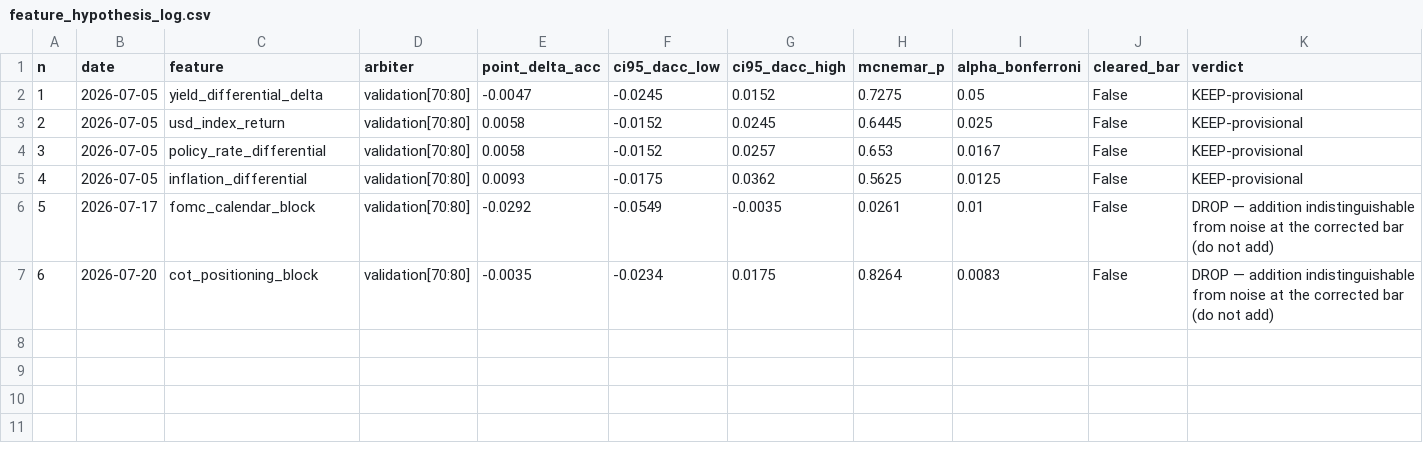
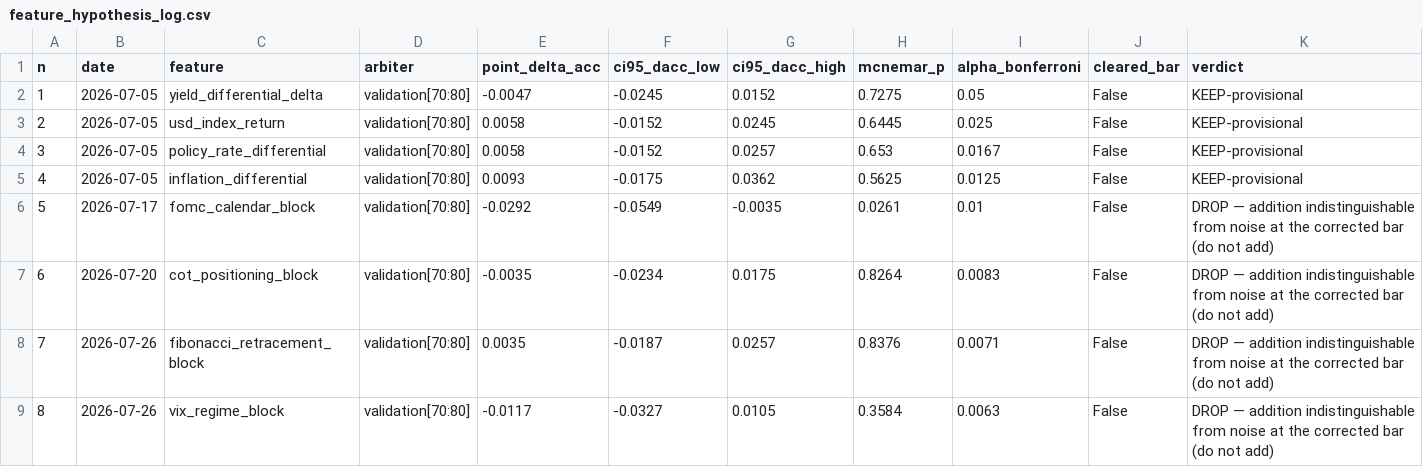
Before and after one commit to velizarMitov/EURUSD-prophet, a CSV file: results/feature_hypothesis_log.csv, drawn as a sheet; only a part is shown; rows hold the shown columns only; the diff names each change by its address in the sheet, - before the commit and + after, or states it on an @@ line.

Commit message:
Add Fibonacci and VIX features for EURUSD direction/return model
- Implemented Fibonacci features including fractal breakout indicators and distance to nearest Fibonacci retracement levels in `fibonacci_fractals.py`.
- Added VIX regime features such as z-score and day-over-day percentage change in `vix_features.py`.
- Both feature sets are designed to be look-ahead safe and are bundled as hypotheses for testing.

```diff
--- a/results/feature_hypothesis_log.csv
+++ b/results/feature_hypothesis_log.csv
+row 8: 7 | 2026-07-26 | fibonacci_retracement_block | validation[70:80] | 0.0035 | -0.0187 | 0.0257 | 0.8376 | 0.0071 | False | DROP — addition indistinguishable from noise at the corrected bar (do not add)
+row 9: 8 | 2026-07-26 | vix_regime_block | validation[70:80] | -0.0117 | -0.0327 | 0.0105 | 0.3584 | 0.0063 | False | DROP — addition indistinguishable from noise at the corrected bar (do not add)
```
Also changed, not shown: results/feature_addition_validation.csv, results/inflation_differential.csv, 12 other files.
